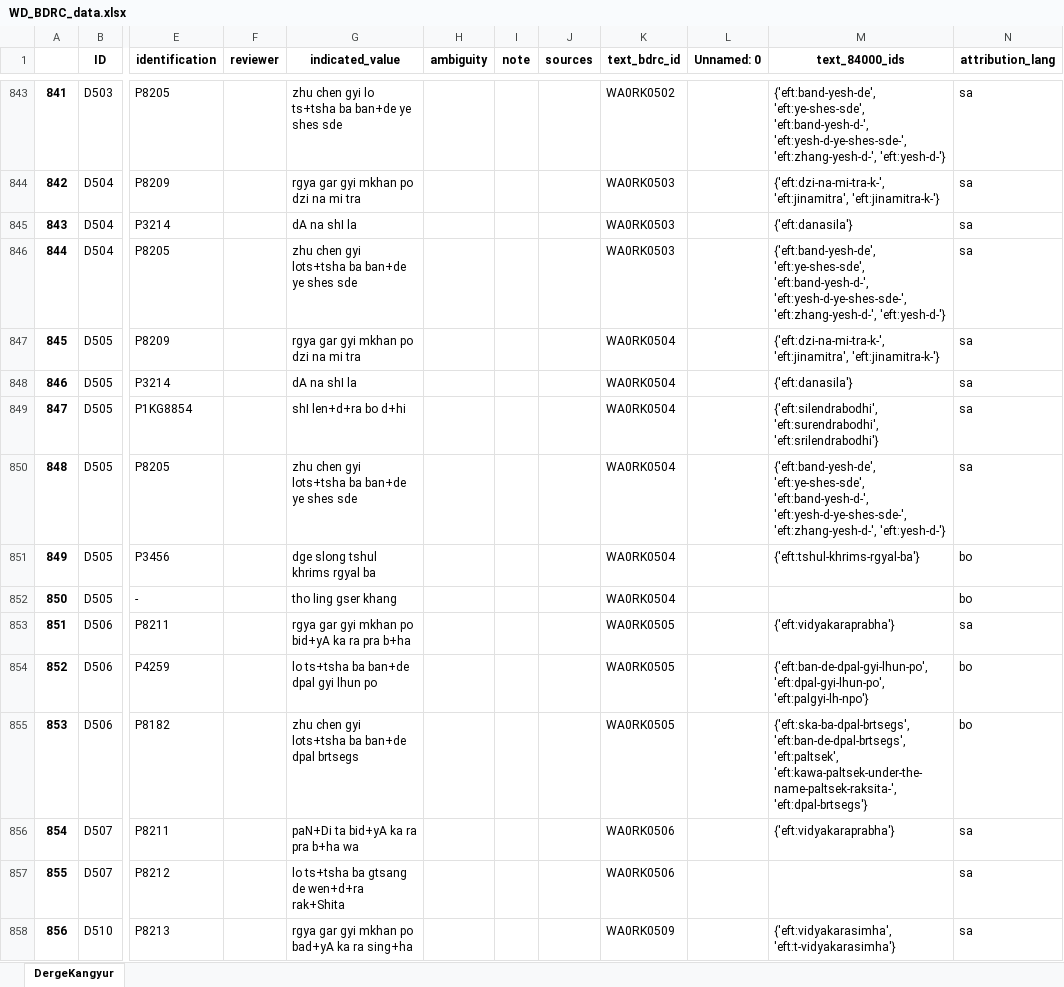
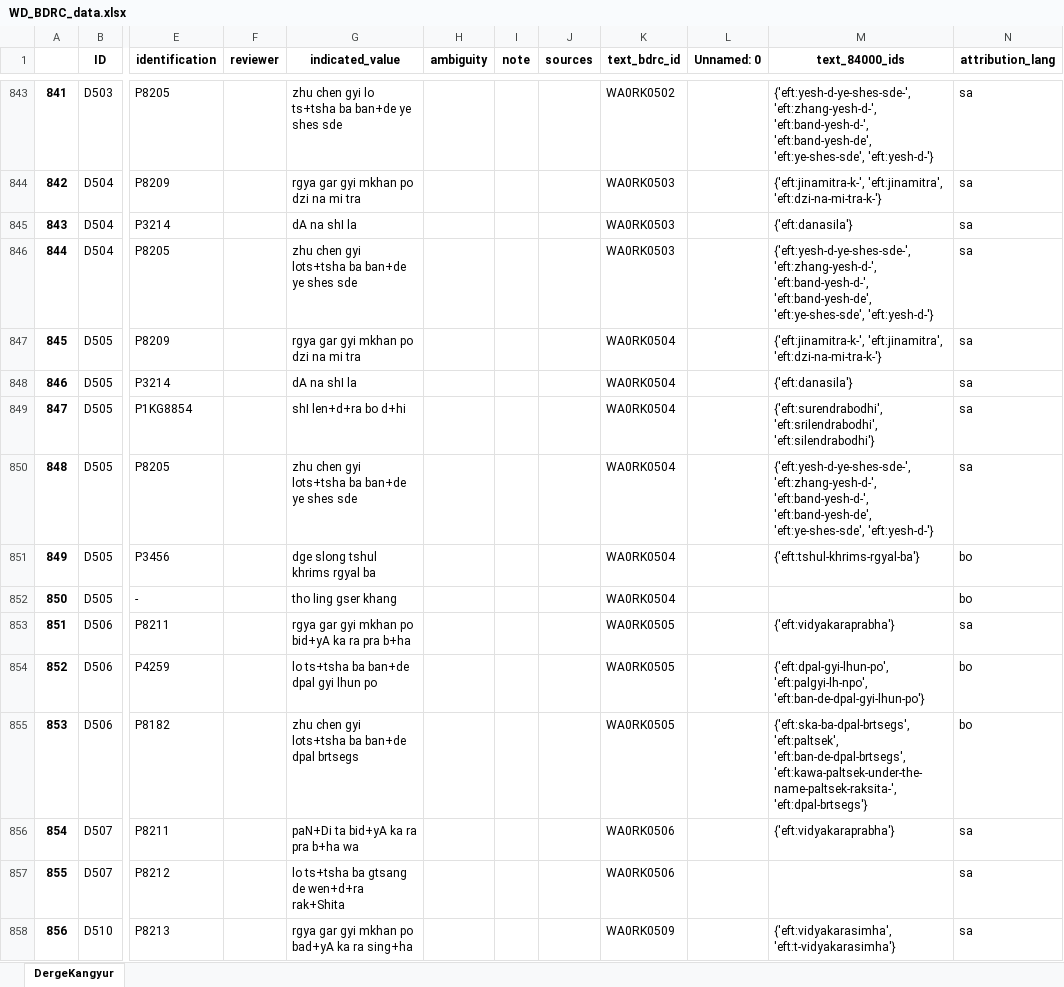
Before and after one commit to wkdewey/xml-parsing, an Excel workbook: WD_BDRC_data.xlsx, sheet DergeKangyur, drawn as a sheet; only a part is shown, gaps mark what is left out; values as stored, in another font and other column widths than the file's, no borders; the diff covers the shown part only; the diff names each change by its address in the sheet, - before the commit and + after, or states it on an @@ line.

```diff
--- a/WD_BDRC_data.xlsx (sheet DergeKangyur)
+++ b/WD_BDRC_data.xlsx (sheet DergeKangyur)
-M843 (text_84000_ids): {'eft:band-yesh-de', 'eft:ye-shes-sde', 'eft:band-yesh-d-', 'eft:yesh-d-ye-shes-sde-', 'eft:zhang-yesh-d-', 'eft:yesh-d-'}
+M843 (text_84000_ids): {'eft:yesh-d-ye-shes-sde-', 'eft:zhang-yesh-d-', 'eft:band-yesh-d-', 'eft:band-yesh-de', 'eft:ye-shes-sde', 'eft:yesh-d-'}
-M844 (text_84000_ids): {'eft:dzi-na-mi-tra-k-', 'eft:jinamitra', 'eft:jinamitra-k-'}
+M844 (text_84000_ids): {'eft:jinamitra-k-', 'eft:jinamitra', 'eft:dzi-na-mi-tra-k-'}
-M846 (text_84000_ids): {'eft:band-yesh-de', 'eft:ye-shes-sde', 'eft:band-yesh-d-', 'eft:yesh-d-ye-shes-sde-', 'eft:zhang-yesh-d-', 'eft:yesh-d-'}
+M846 (text_84000_ids): {'eft:yesh-d-ye-shes-sde-', 'eft:zhang-yesh-d-', 'eft:band-yesh-d-', 'eft:band-yesh-de', 'eft:ye-shes-sde', 'eft:yesh-d-'}
-M847 (text_84000_ids): {'eft:dzi-na-mi-tra-k-', 'eft:jinamitra', 'eft:jinamitra-k-'}
+M847 (text_84000_ids): {'eft:jinamitra-k-', 'eft:jinamitra', 'eft:dzi-na-mi-tra-k-'}
-M849 (text_84000_ids): {'eft:silendrabodhi', 'eft:surendrabodhi', 'eft:srilendrabodhi'}
+M849 (text_84000_ids): {'eft:surendrabodhi', 'eft:srilendrabodhi', 'eft:silendrabodhi'}
-M850 (text_84000_ids): {'eft:band-yesh-de', 'eft:ye-shes-sde', 'eft:band-yesh-d-', 'eft:yesh-d-ye-shes-sde-', 'eft:zhang-yesh-d-', 'eft:yesh-d-'}
+M850 (text_84000_ids): {'eft:yesh-d-ye-shes-sde-', 'eft:zhang-yesh-d-', 'eft:band-yesh-d-', 'eft:band-yesh-de', 'eft:ye-shes-sde', 'eft:yesh-d-'}
-M854 (text_84000_ids): {'eft:ban-de-dpal-gyi-lhun-po', 'eft:dpal-gyi-lhun-po', 'eft:palgyi-lh-npo'}
+M854 (text_84000_ids): {'eft:dpal-gyi-lhun-po', 'eft:palgyi-lh-npo', 'eft:ban-de-dpal-gyi-lhun-po'}
-M855 (text_84000_ids): {'eft:ska-ba-dpal-brtsegs', 'eft:ban-de-dpal-brtsegs', 'eft:paltsek', 'eft:kawa-paltsek-under-the-name-paltsek-raksita-', 'eft:dpal-brtsegs'}
+M855 (text_84000_ids): {'eft:ska-ba-dpal-brtsegs', 'eft:paltsek', 'eft:ban-de-dpal-brtsegs', 'eft:kawa-paltsek-under-the-name-paltsek-raksita-', 'eft:dpal-brtsegs'}
```
Also changed, not shown: 558 edited cells elsewhere in this sheet, all_person_matches.xlsx, data-export/ATII - Tentative template.xlsx, 5 other files.
